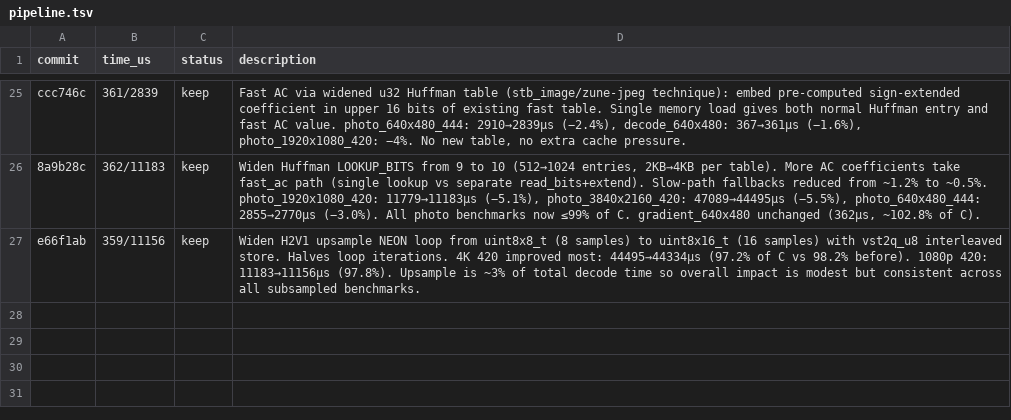
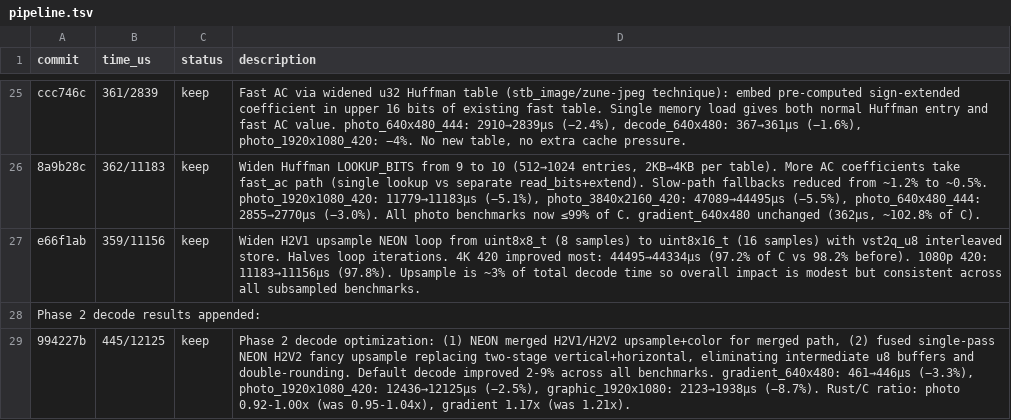
Before and after one commit to developer0hye/libjpeg-turbo-rs, a TSV file: experiments/pipeline.tsv, drawn as a sheet; only a part is shown, gaps mark what is left out.

```diff
--- a/experiments/pipeline.tsv
+++ b/experiments/pipeline.tsv
@@ -27 +27,3 @@ ccc746c	361/2839	keep	Fast AC via widened u32 Huffman table (stb_image/zune-jpeg
 e66f1ab	359/11156	keep	Widen H2V1 upsample NEON loop from uint8x8_t (8 samples) to uint8x16_t (16 samples) with vst2q_u8 interleaved store. Halves loop iterations. 4K 420 improved most: 44495→44334µs (97.2% of C vs 98.2% before). 1080p 420: 11183→11156µs (97.8%). Upsample is ~3% of total decode time so overall impact is modest but consistent across all subsampled benchmarks.
+Phase 2 decode results appended:
+994227b	445/12125	keep	Phase 2 decode optimization: (1) NEON merged H2V1/H2V2 upsample+color for merged path, (2) fused single-pass NEON H2V2 fancy upsample replacing two-stage vertical+horizontal, eliminating intermediate u8 buffers and double-rounding. Default decode improved 2-9% across all benchmarks. gradient_640x480: 461→446µs (−3.3%), photo_1920x1080_420: 12436→12125µs (−2.5%), graphic_1920x1080: 2123→1938µs (−8.7%). Rust/C ratio: photo 0.92-1.00x (was 0.95-1.04x), gradient 1.17x (was 1.21x).
```
Also changed, not shown: experiments/encode.tsv, 1 other file.
